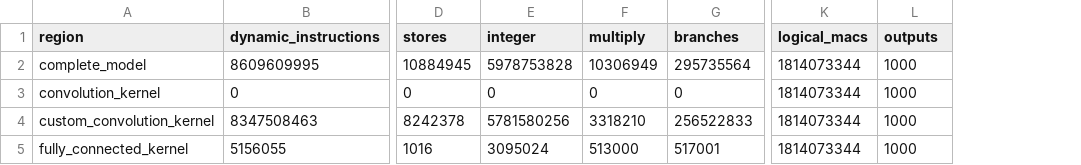
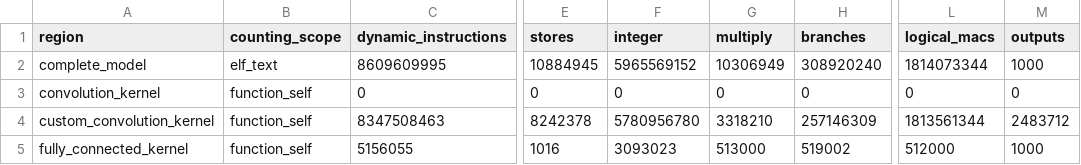
Before and after one commit to AndyWang0/EE645500-AdvancedCA-Quantized_NN_RV64IMC, a CSV file: results/tables/resnet18_x1.csv, drawn as a sheet; only a part is shown, gaps mark what is left out; addresses are those after the commit; the diff names each change by its address in the sheet, - before the commit and + after, or states it on an @@ line.

```diff
--- a/results/tables/resnet18_x1.csv
+++ b/results/tables/resnet18_x1.csv
+column B (counting_scope), rows 2-5: elf_text | function_self | function_self | function_self
-F2 (integer): 5978753828
+F2 (integer): 5965569152
-H2 (branches): 295735564
+H2 (branches): 308920240
-L3 (logical_macs): 1814073344
+L3 (logical_macs): 0
-M3 (outputs): 1000
+M3 (outputs): 0
-F4 (integer): 5781580256
+F4 (integer): 5780956780
-H4 (branches): 256522833
+H4 (branches): 257146309
-L4 (logical_macs): 1814073344
+L4 (logical_macs): 1813561344
-M4 (outputs): 1000
+M4 (outputs): 2483712
-F5 (integer): 3095024
+F5 (integer): 3093023
-H5 (branches): 517001
+H5 (branches): 519002
-L5 (logical_macs): 1814073344
+L5 (logical_macs): 512000
```
Also changed, not shown: results/tables/resnet18_b0.csv, results/tables/resnet18_b1.csv, 7 other files.
